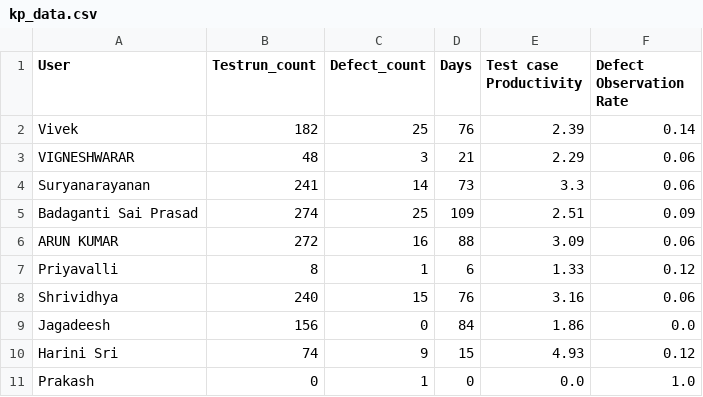
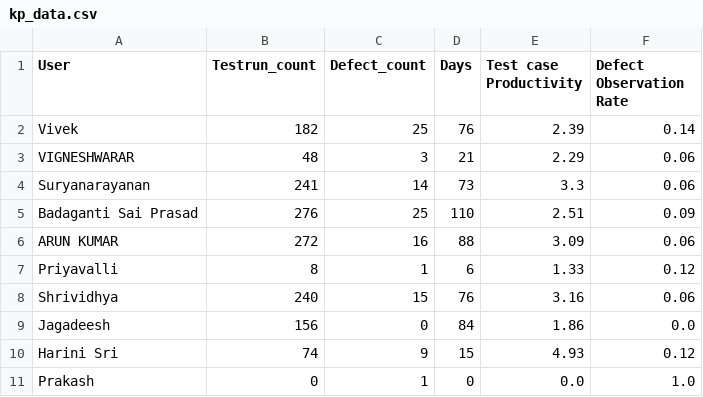
Before and after one commit to DineshGoverthanan/Mission_Possible, a CSV file: kp_data.csv, drawn as a sheet.

```diff
--- a/kp_data.csv
+++ b/kp_data.csv
@@ -4,3 +4,3 @@ VIGNESHWARAR,48,3,21,2.29,0.06
 Suryanarayanan,241,14,73,3.3,0.06
-Badaganti Sai Prasad,274,25,109,2.51,0.09
+Badaganti Sai Prasad,276,25,110,2.51,0.09
 ARUN KUMAR,272,16,88,3.09,0.06
```
Also changed, not shown: 1 other file.
